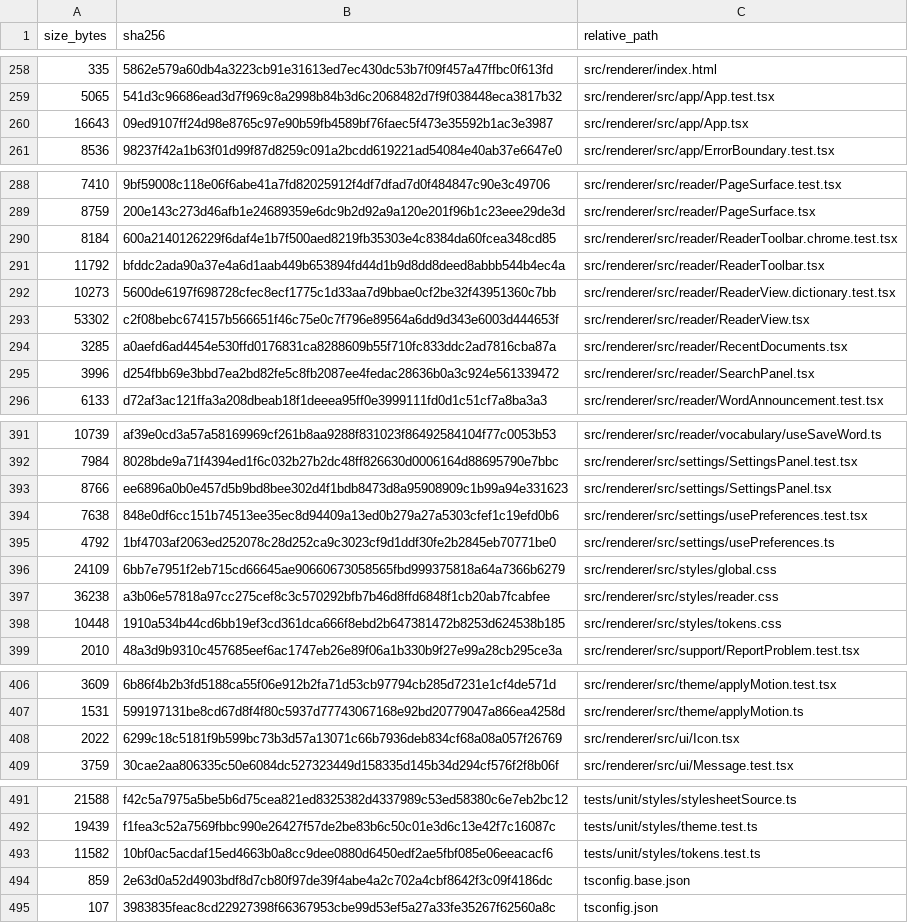
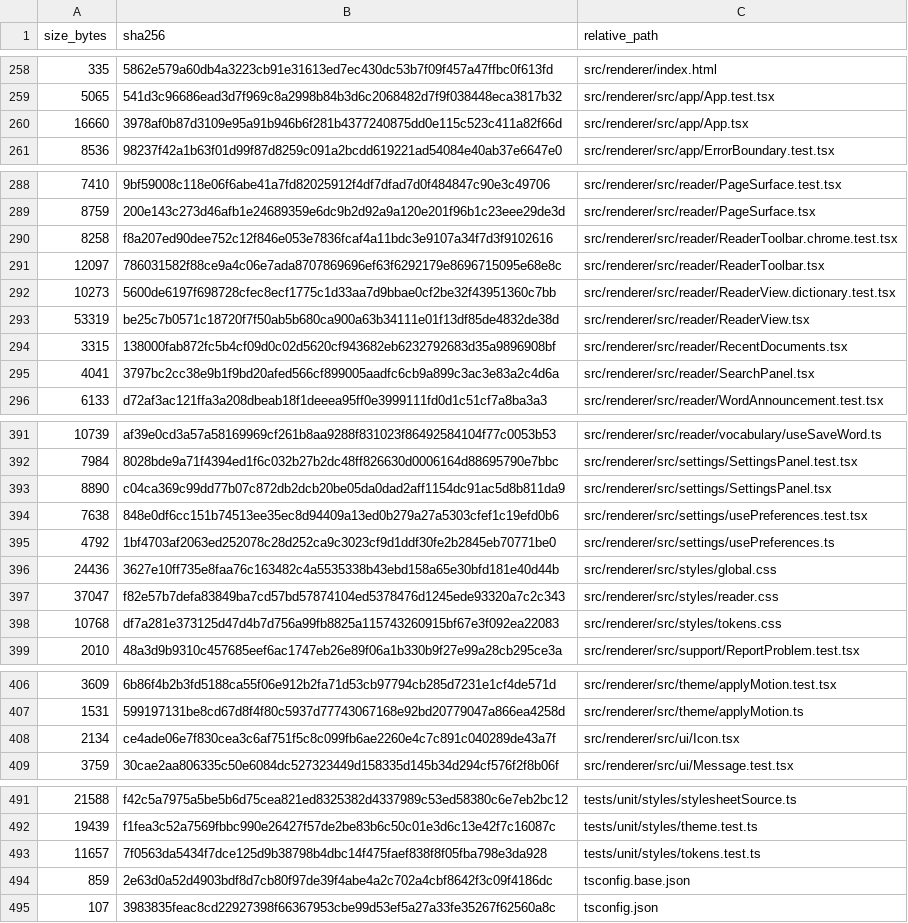
Before and after one commit to purubhoite/lexleaf, a TSV file: PUBLIC-SOURCE-MANIFEST.tsv, drawn as a sheet; only a part is shown, gaps mark what is left out; removed rows and columns are numbered as before the commit, all else as after; the diff names each change by its address in the sheet, - before the commit and + after, or states it on an @@ line.

Commit message:
Redesign: full-bleed layout, one quiet toolbar, centred start screen, calmer panels
Co-authored-by: arena-agent <297053741+arena-agent@users.noreply.github.com>

```diff
--- a/PUBLIC-SOURCE-MANIFEST.tsv
+++ b/PUBLIC-SOURCE-MANIFEST.tsv
-row 260: 16643 | 09ed9107ff24d98e8765c97e90b59fb4589bf76faec5f473e35592b1ac3e3987 | src/renderer/src/app/App.tsx
+row 260: 16660 | 3978af0b87d3109e95a91b946b6f281b4377240875dd0e115c523c411a82f66d | src/renderer/src/app/App.tsx
-row 290: 8184 | 600a2140126229f6daf4e1b7f500aed8219fb35303e4c8384da60fcea348cd85 | src/renderer/src/reader/ReaderToolbar.chrome.test.tsx
-row 291: 11792 | bfddc2ada90a37e4a6d1aab449b653894fd44d1b9d8dd8deed8abbb544b4ec4a | src/renderer/src/reader/ReaderToolbar.tsx
+row 290: 8258 | f8a207ed90dee752c12f846e053e7836fcaf4a11bdc3e9107a34f7d3f9102616 | src/renderer/src/reader/ReaderToolbar.chrome.test.tsx
+row 291: 12097 | 786031582f88ce9a4c06e7ada8707869696ef63f6292179e8696715095e68e8c | src/renderer/src/reader/ReaderToolbar.tsx
-row 293: 53302 | c2f08bebc674157b566651f46c75e0c7f796e89564a6dd9d343e6003d444653f | src/renderer/src/reader/ReaderView.tsx
-row 294: 3285 | a0aefd6ad4454e530ffd0176831ca8288609b55f710fc833ddc2ad7816cba87a | src/renderer/src/reader/RecentDocuments.tsx
-row 295: 3996 | d254fbb69e3bbd7ea2bd82fe5c8fb2087ee4fedac28636b0a3c924e561339472 | src/renderer/src/reader/SearchPanel.tsx
+row 293: 53319 | be25c7b0571c18720f7f50ab5b680ca900a63b34111e01f13df85de4832de38d | src/renderer/src/reader/ReaderView.tsx
+row 294: 3315 | 138000fab872fc5b4cf09d0c02d5620cf943682eb6232792683d35a9896908bf | src/renderer/src/reader/RecentDocuments.tsx
+row 295: 4041 | 3797bc2cc38e9b1f9bd20afed566cf899005aadfc6cb9a899c3ac3e83a2c4d6a | src/renderer/src/reader/SearchPanel.tsx
-row 393: 8766 | ee6896a0b0e457d5b9bd8bee302d4f1bdb8473d8a95908909c1b99a94e331623 | src/renderer/src/settings/SettingsPanel.tsx
+row 393: 8890 | c04ca369c99dd77b07c872db2dcb20be05da0dad2aff1154dc91ac5d8b811da9 | src/renderer/src/settings/SettingsPanel.tsx
-row 396: 24109 | 6bb7e7951f2eb715cd66645ae90660673058565fbd999375818a64a7366b6279 | src/renderer/src/styles/global.css
-row 397: 36238 | a3b06e57818a97cc275cef8c3c570292bfb7b46d8ffd6848f1cb20ab7fcabfee | src/renderer/src/styles/reader.css
-row 398: 10448 | 1910a534b44cd6bb19ef3cd361dca666f8ebd2b647381472b8253d624538b185 | src/renderer/src/styles/tokens.css
+row 396: 24436 | 3627e10ff735e8faa76c163482c4a5535338b43ebd158a65e30bfd181e40d44b | src/renderer/src/styles/global.css
+row 397: 37047 | f82e57b7defa83849ba7cd57bd57874104ed5378476d1245ede93320a7c2c343 | src/renderer/src/styles/reader.css
+row 398: 10768 | df7a281e373125d47d4b7d756a99fb8825a115743260915bf67e3f092ea22083 | src/renderer/src/styles/tokens.css
-row 408: 2022 | 6299c18c5181f9b599bc73b3d57a13071c66b7936deb834cf68a08a057f26769 | src/renderer/src/ui/Icon.tsx
+row 408: 2134 | ce4ade06e7f830cea3c6af751f5c8c099fb6ae2260e4c7c891c040289de43a7f | src/renderer/src/ui/Icon.tsx
-row 493: 11582 | 10bf0ac5acdaf15ed4663b0a8cc9dee0880d6450edf2ae5fbf085e06eeacacf6 | tests/unit/styles/tokens.test.ts
+row 493: 11657 | 7f0563da5434f7dce125d9b38798b4dbc14f475faef838f8f05fba798e3da928 | tests/unit/styles/tokens.test.ts
```
Also changed, not shown: 12 other files.
